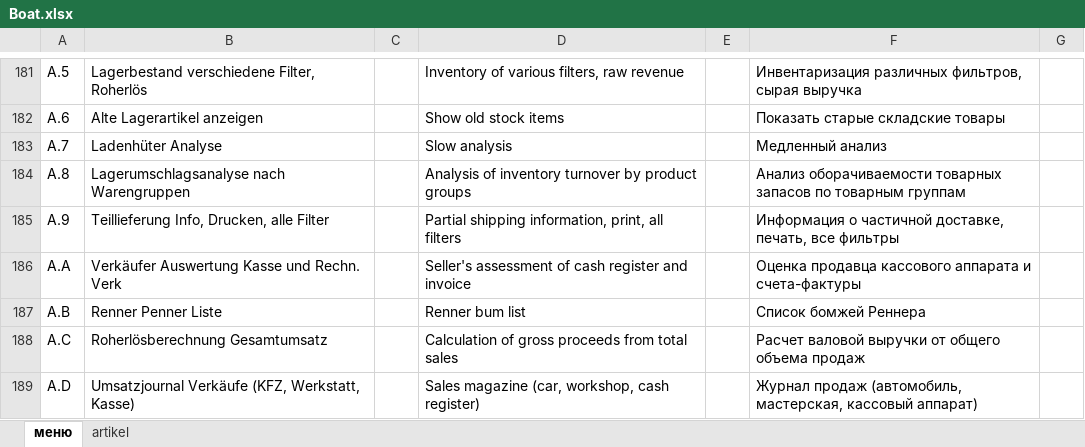
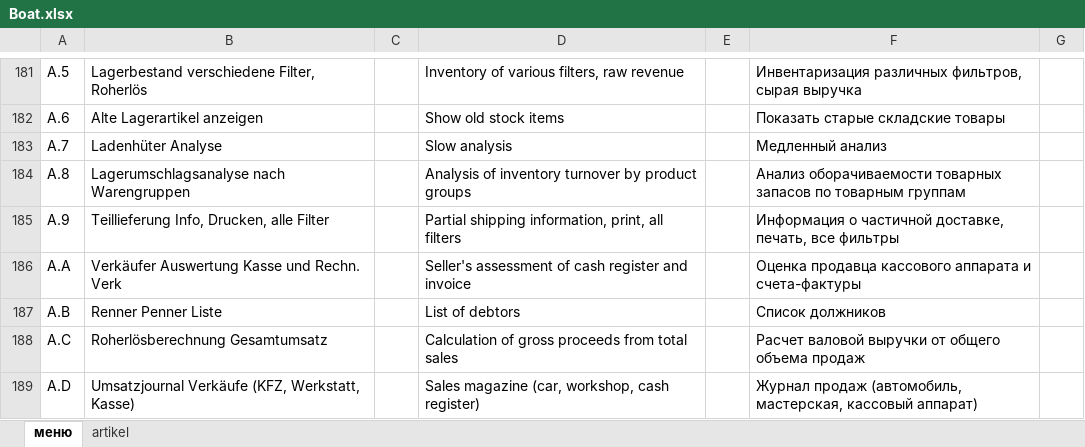
Before and after one commit to IgorKukhtin/DSD, an Excel workbook: DOC/Boat.xlsx, sheet меню, drawn as a sheet; only a part is shown, gaps mark what is left out; values as stored, in another font and other column widths than the file's, no borders; the diff names each change by its address in the sheet, - before the commit and + after, or states it on an @@ line.

```diff
--- a/DOC/Boat.xlsx (sheet меню)
+++ b/DOC/Boat.xlsx (sheet меню)
-D187: Renner bum list
+D187: List of debtors
-F187: Список бомжей Реннера
+F187: Список должников
```
Also changed, not shown: sheet artikel, 1 other file.
